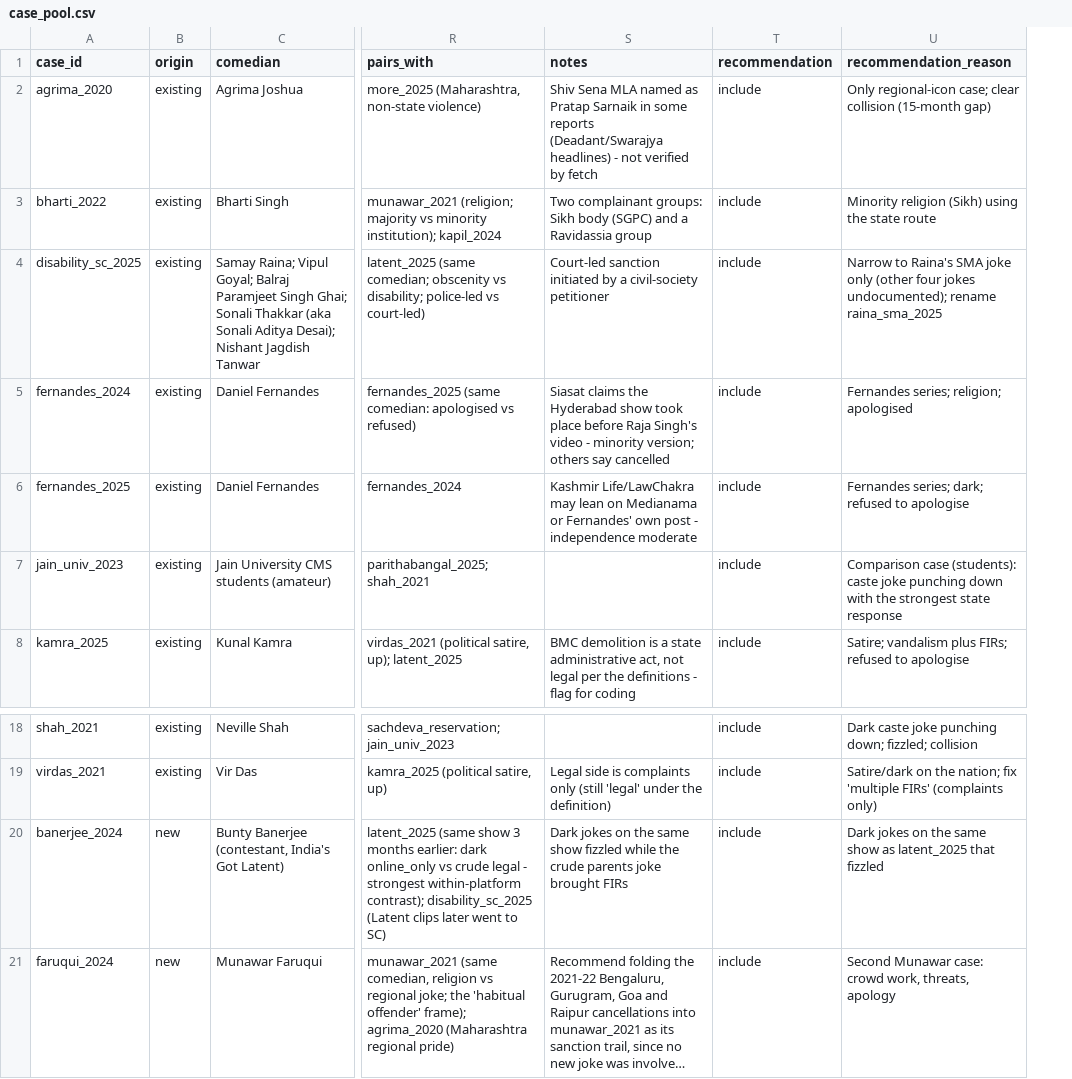
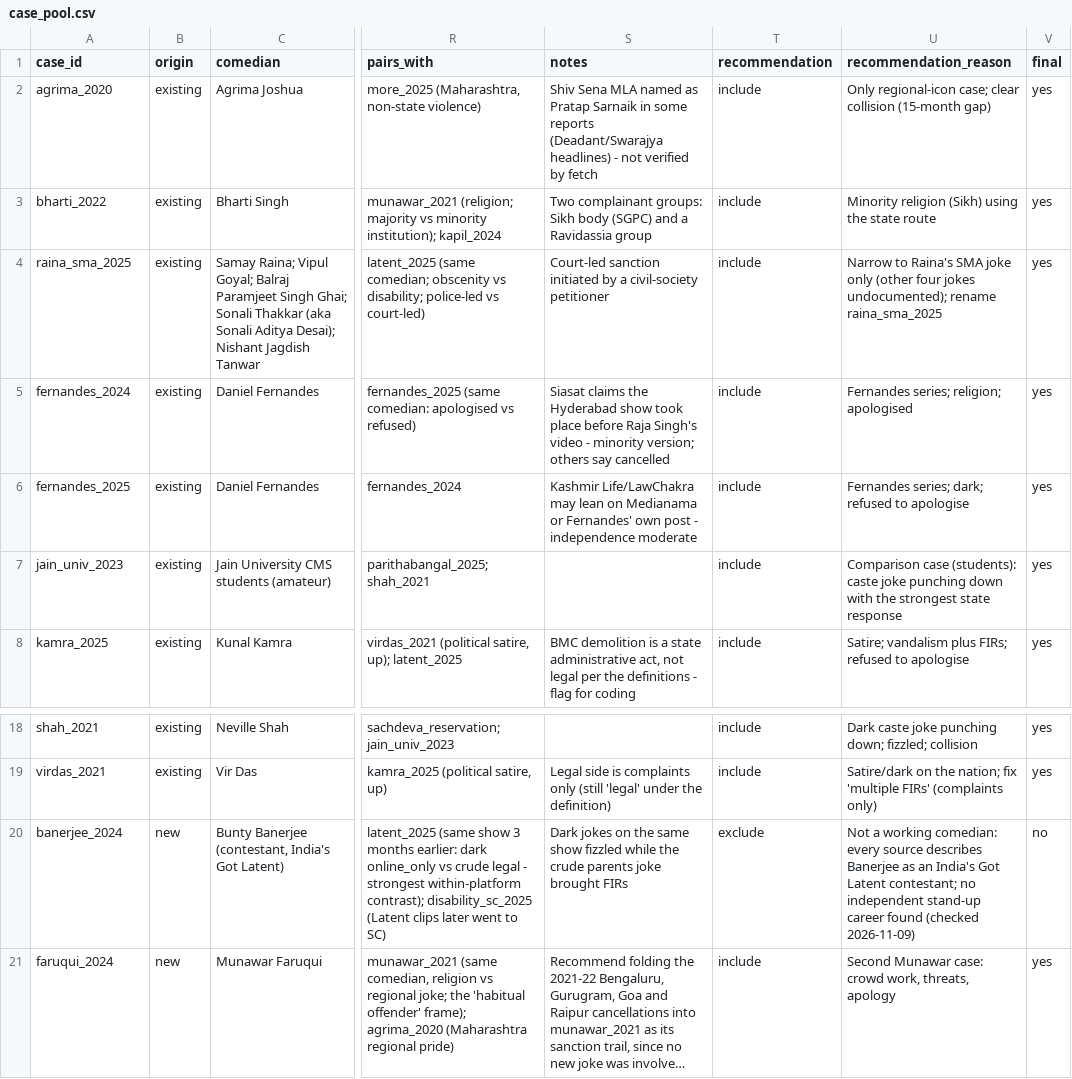
Before and after one commit to Havish-06/SOCIOLOGY, a CSV file: analysis/case_pool.csv, drawn as a sheet; only a part is shown, gaps mark what is left out; long unchanged cells end in …; the diff names each change by its address in the sheet, - before the commit and + after, or states it on an @@ line.

```diff
--- a/analysis/case_pool.csv
+++ b/analysis/case_pool.csv
+column V (final), rows 2-8: all yes; rows 18-21: yes | yes | no | yes
-A4 (case_id): disability_sc_2025
+A4 (case_id): raina_sma_2025
-T20 (recommendation): include
+T20 (recommendation): exclude
-U20 (recommendation_reason): Dark jokes on the same show as latent_2025 that fizzled
+U20 (recommendation_reason): Not a working comedian: every source describes Banerjee as an India's Got Latent contestant; no independent stand-up career found (checked 2026-11-09)
```
Also changed, not shown: 6 other files.
